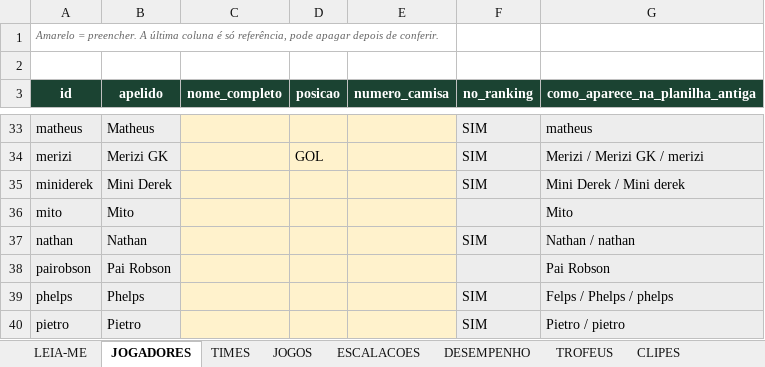
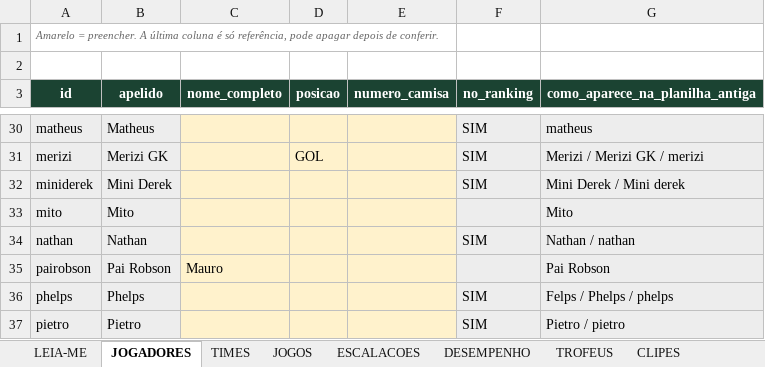
Before and after one commit to Guilherme-Moliner/copa-revoada, an Excel workbook: dados/COPA_REVOADA_planilha.xlsx, sheet JOGADORES, drawn as a sheet; only a part is shown, gaps mark what is left out; values as stored, in another font and other column widths than the file's, no borders; addresses are those after the commit; the diff covers the shown part only; the diff names each change by its address in the sheet, - before the commit and + after, or states it on an @@ line.

```diff
--- a/dados/COPA_REVOADA_planilha.xlsx (sheet JOGADORES)
+++ b/dados/COPA_REVOADA_planilha.xlsx (sheet JOGADORES)
-C35 (nome_completo): (empty)
+C35 (nome_completo): Mauro
```
Also changed, not shown: 4 removed rows and 7 edited cells elsewhere in this sheet, sheet ESCALACOES, sheet DESEMPENHO, 5 other files.
